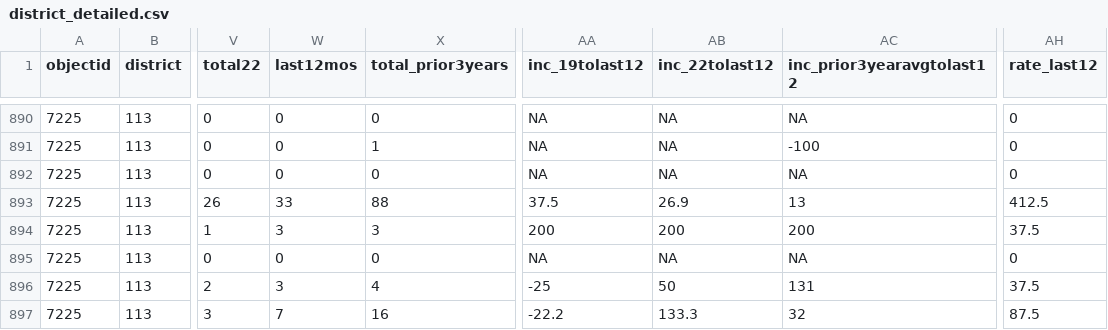
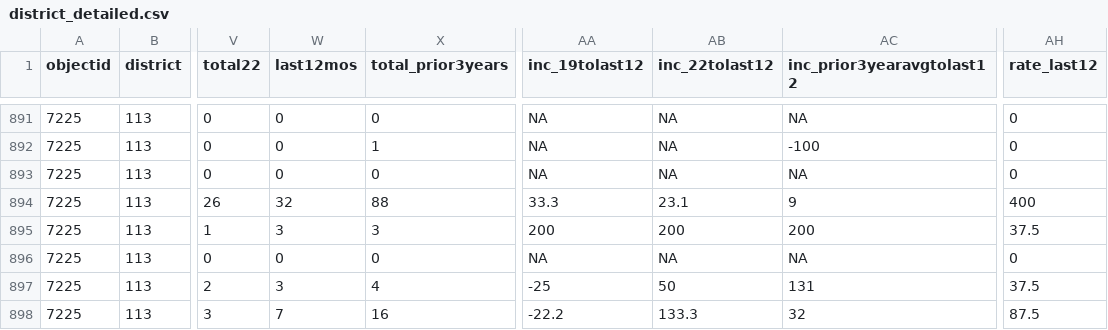
Before and after one commit to abcotvdata/safetytracker_cary, a CSV file: data/output/districts/district_detailed.csv, drawn as a sheet; only a part is shown, gaps mark what is left out; addresses are those after the commit; the diff covers the shown part only; the diff names each change by its address in the sheet, - before the commit and + after, or states it on an @@ line.

Commit message:
New crime data collected

```diff
--- a/data/output/districts/district_detailed.csv
+++ b/data/output/districts/district_detailed.csv
-W894 (last12mos): 33
+W894 (last12mos): 32
-AA894 (inc_19tolast12): 37.5
+AA894 (inc_19tolast12): 33.3
-AB894 (inc_22tolast12): 26.9
+AB894 (inc_22tolast12): 23.1
-AC894 (inc_prior3yearavgtolast12): 13
+AC894 (inc_prior3yearavgtolast12): 9
-AH894 (rate_last12): 412.5
+AH894 (rate_last12): 400
```
Also changed, not shown: 1 added row and 119 edited cells elsewhere in this file, data/output/city/citywide_detailed.csv, data/output/districts/district_category.csv, 24 other files.
